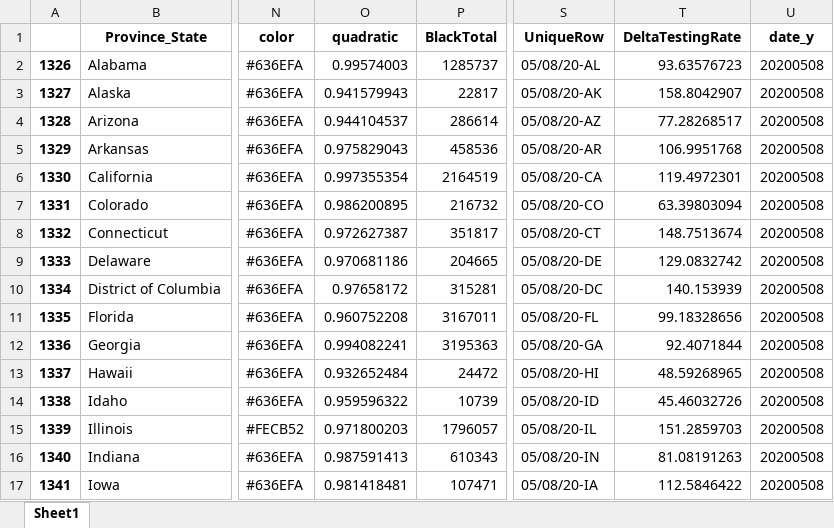
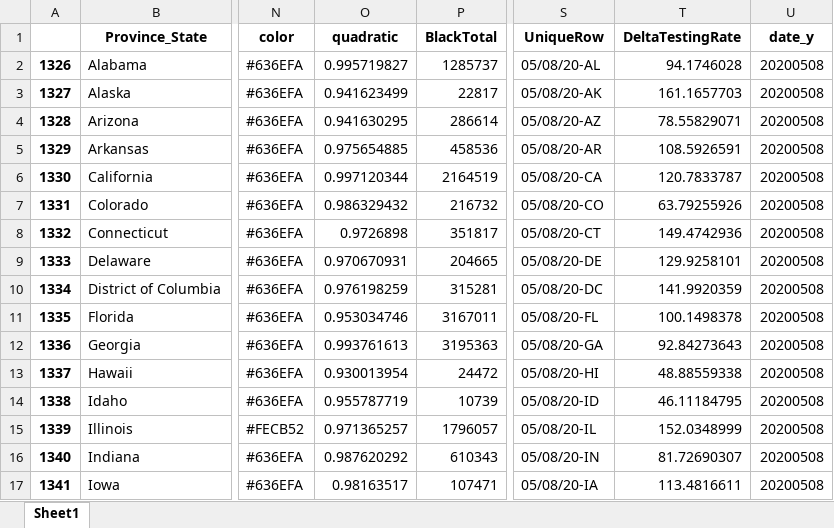
Before and after one commit to Rush-Quality-Analytics/SupplyDemand-ExtraAnalytics, an Excel workbook: DataUpdate/data/Testing_DataFrame.xlsx, sheet Sheet1, drawn as a sheet; only a part is shown, gaps mark what is left out; values as stored, in another font and other column widths than the file's, no borders; the diff covers the shown part only; the diff names each change by its address in the sheet, - before the commit and + after, or states it on an @@ line.

Commit message:
updated data -KL

```diff
--- a/DataUpdate/data/Testing_DataFrame.xlsx (sheet Sheet1)
+++ b/DataUpdate/data/Testing_DataFrame.xlsx (sheet Sheet1)
-O2 (quadratic): 0.99574003
+O2 (quadratic): 0.995719827
-T2 (DeltaTestingRate): 93.63576723
+T2 (DeltaTestingRate): 94.1746028
-O3 (quadratic): 0.941579943
+O3 (quadratic): 0.941623499
-T3 (DeltaTestingRate): 158.8042907
+T3 (DeltaTestingRate): 161.1657703
-O4 (quadratic): 0.944104537
+O4 (quadratic): 0.941630295
-T4 (DeltaTestingRate): 77.28268517
+T4 (DeltaTestingRate): 78.55829071
-O5 (quadratic): 0.975829043
+O5 (quadratic): 0.975654885
-T5 (DeltaTestingRate): 106.9951768
+T5 (DeltaTestingRate): 108.5926591
-O6 (quadratic): 0.997355354
+O6 (quadratic): 0.997120344
-T6 (DeltaTestingRate): 119.4972301
+T6 (DeltaTestingRate): 120.7833787
-O7 (quadratic): 0.986200895
+O7 (quadratic): 0.986329432
-T7 (DeltaTestingRate): 63.39803094
+T7 (DeltaTestingRate): 63.79255926
-O8 (quadratic): 0.972627387
+O8 (quadratic): 0.9726898
-T8 (DeltaTestingRate): 148.7513674
+T8 (DeltaTestingRate): 149.4742936
-O9 (quadratic): 0.970681186
+O9 (quadratic): 0.970670931
-T9 (DeltaTestingRate): 129.0832742
+T9 (DeltaTestingRate): 129.9258101
-O10 (quadratic): 0.97658172
+O10 (quadratic): 0.976198259
-T10 (DeltaTestingRate): 140.153939
+T10 (DeltaTestingRate): 141.9920359
-O11 (quadratic): 0.960752208
+O11 (quadratic): 0.953034746
-T11 (DeltaTestingRate): 99.18328656
+T11 (DeltaTestingRate): 100.1498378
-O12 (quadratic): 0.994082241
+O12 (quadratic): 0.993761613
-T12 (DeltaTestingRate): 92.4071844
+T12 (DeltaTestingRate): 92.84273643
-O13 (quadratic): 0.932652484
+O13 (quadratic): 0.930013954
-T13 (DeltaTestingRate): 48.59268965
+T13 (DeltaTestingRate): 48.88559338
-O14 (quadratic): 0.959596322
+O14 (quadratic): 0.955787719
-T14 (DeltaTestingRate): 45.46032726
+T14 (DeltaTestingRate): 46.11184795
-O15 (quadratic): 0.971800203
+O15 (quadratic): 0.971365257
-T15 (DeltaTestingRate): 151.2859703
+T15 (DeltaTestingRate): 152.0348999
-O16 (quadratic): 0.987591413
+O16 (quadratic): 0.987620292
-T16 (DeltaTestingRate): 81.08191263
+T16 (DeltaTestingRate): 81.72690307
-O17 (quadratic): 0.981418481
+O17 (quadratic): 0.98163517
-T17 (DeltaTestingRate): 112.5846422
+T17 (DeltaTestingRate): 113.4816611
```
Also changed, not shown: 70 edited cells elsewhere in this sheet, 7 other files.
